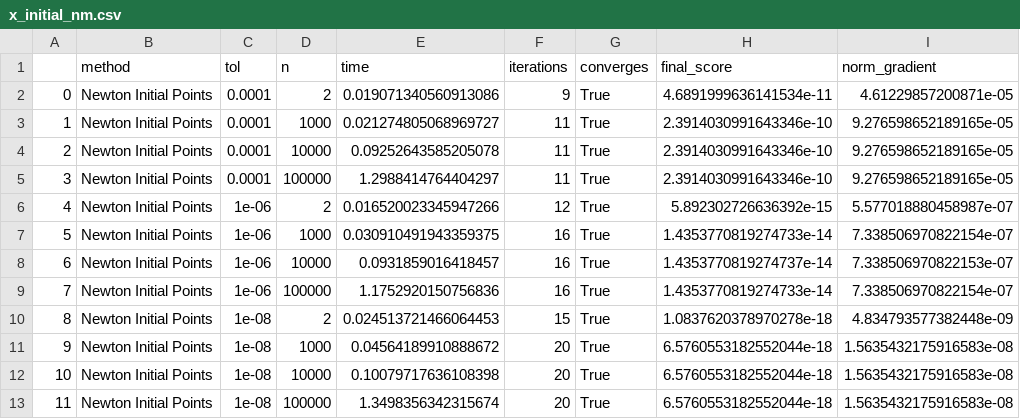
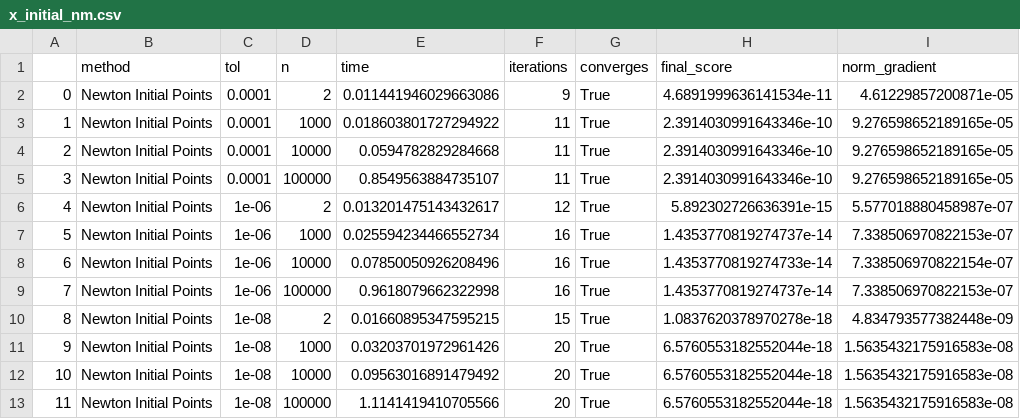
Before and after one commit to ElioEgidioDS/Numerical-Optimization-Assignment, a CSV file: csv/p31/x_initial_nm.csv, drawn as a sheet.

```diff
--- a/csv/p31/x_initial_nm.csv
+++ b/csv/p31/x_initial_nm.csv
@@ -1,13 +1,13 @@
 ,method,tol,n,time,iterations,converges,final_score,norm_gradient
-0,Newton Initial Points,0.0001,2,0.019071340560913086,9,True,4.6891999636141534e-11,4.61229857200871e-05
-1,Newton Initial Points,0.0001,1000,0.021274805068969727,11,True,2.3914030991643346e-10,9.276598652189165e-05
-2,Newton Initial Points,0.0001,10000,0.09252643585205078,11,True,2.3914030991643346e-10,9.276598652189165e-05
-3,Newton Initial Points,0.0001,100000,1.2988414764404297,11,True,2.3914030991643346e-10,9.276598652189165e-05
-4,Newton Initial Points,1e-06,2,0.016520023345947266,12,True,5.892302726636392e-15,5.577018880458987e-07
-5,Newton Initial Points,1e-06,1000,0.030910491943359375,16,True,1.4353770819274733e-14,7.338506970822154e-07
-6,Newton Initial Points,1e-06,10000,0.0931859016418457,16,True,1.4353770819274737e-14,7.338506970822153e-07
-7,Newton Initial Points,1e-06,100000,1.1752920150756836,16,True,1.4353770819274733e-14,7.338506970822154e-07
-8,Newton Initial Points,1e-08,2,0.024513721466064453,15,True,1.0837620378970278e-18,4.834793577382448e-09
-9,Newton Initial Points,1e-08,1000,0.04564189910888672,20,True,6.5760553182552044e-18,1.5635432175916583e-08
-10,Newton Initial Points,1e-08,10000,0.10079717636108398,20,True,6.5760553182552044e-18,1.5635432175916583e-08
-11,Newton Initial Points,1e-08,100000,1.3498356342315674,20,True,6.5760553182552044e-18,1.5635432175916583e-08
+0,Newton Initial Points,0.0001,2,0.011441946029663086,9,True,4.6891999636141534e-11,4.61229857200871e-05
+1,Newton Initial Points,0.0001,1000,0.018603801727294922,11,True,2.3914030991643346e-10,9.276598652189165e-05
+2,Newton Initial Points,0.0001,10000,0.0594782829284668,11,True,2.3914030991643346e-10,9.276598652189165e-05
+3,Newton Initial Points,0.0001,100000,0.8549563884735107,11,True,2.3914030991643346e-10,9.276598652189165e-05
+4,Newton Initial Points,1e-06,2,0.013201475143432617,12,True,5.892302726636391e-15,5.577018880458987e-07
+5,Newton Initial Points,1e-06,1000,0.025594234466552734,16,True,1.4353770819274737e-14,7.338506970822153e-07
+6,Newton Initial Points,1e-06,10000,0.07850050926208496,16,True,1.4353770819274733e-14,7.338506970822154e-07
+7,Newton Initial Points,1e-06,100000,0.9618079662322998,16,True,1.4353770819274737e-14,7.338506970822153e-07
+8,Newton Initial Points,1e-08,2,0.01660895347595215,15,True,1.0837620378970278e-18,4.834793577382448e-09
+9,Newton Initial Points,1e-08,1000,0.03203701972961426,20,True,6.5760553182552044e-18,1.5635432175916583e-08
+10,Newton Initial Points,1e-08,10000,0.09563016891479492,20,True,6.5760553182552044e-18,1.5635432175916583e-08
+11,Newton Initial Points,1e-08,100000,1.1141419410705566,20,True,6.5760553182552044e-18,1.5635432175916583e-08
```
Also changed, not shown: csv/p31/x_random_nm.csv, csv/p31/x_random_tr.csv, 17 other files.
